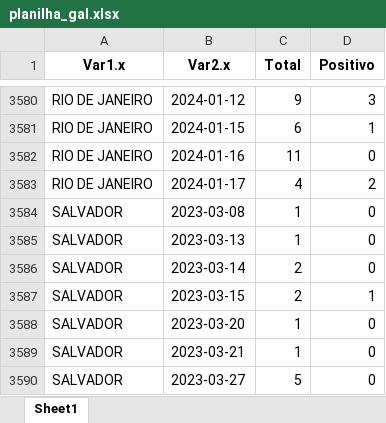
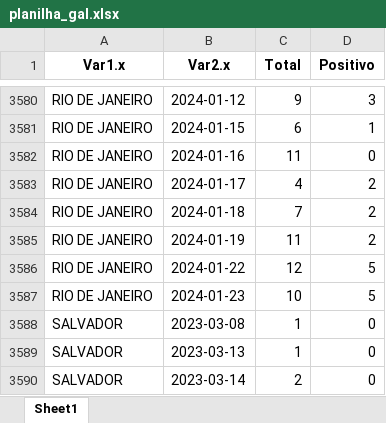
Before and after one commit to eduardompeixoto/positividade_GAL, an Excel workbook: inst/planilha_gal.xlsx, sheet Sheet1, drawn as a sheet; only a part is shown, gaps mark what is left out; the shorter side is filled out with more unchanged rows; values as stored, in another font and other column widths than the file's, no borders; the diff names each change by its address in the sheet, - before the commit and + after, or states it on an @@ line.

Commit message:
2024-01-25 13:29:12.647979

```diff
--- a/inst/planilha_gal.xlsx (sheet Sheet1)
+++ b/inst/planilha_gal.xlsx (sheet Sheet1)
+row 3584: RIO DE JANEIRO | 2024-01-18 | 7 | 2
+row 3585: RIO DE JANEIRO | 2024-01-19 | 11 | 2
+row 3586: RIO DE JANEIRO | 2024-01-22 | 12 | 5
+row 3587: RIO DE JANEIRO | 2024-01-23 | 10 | 5
```
